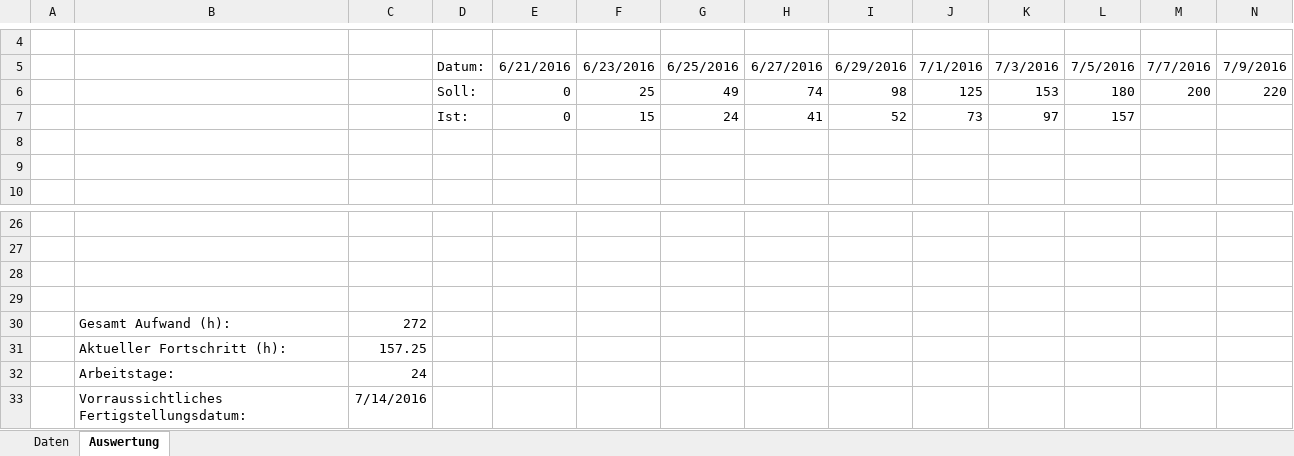
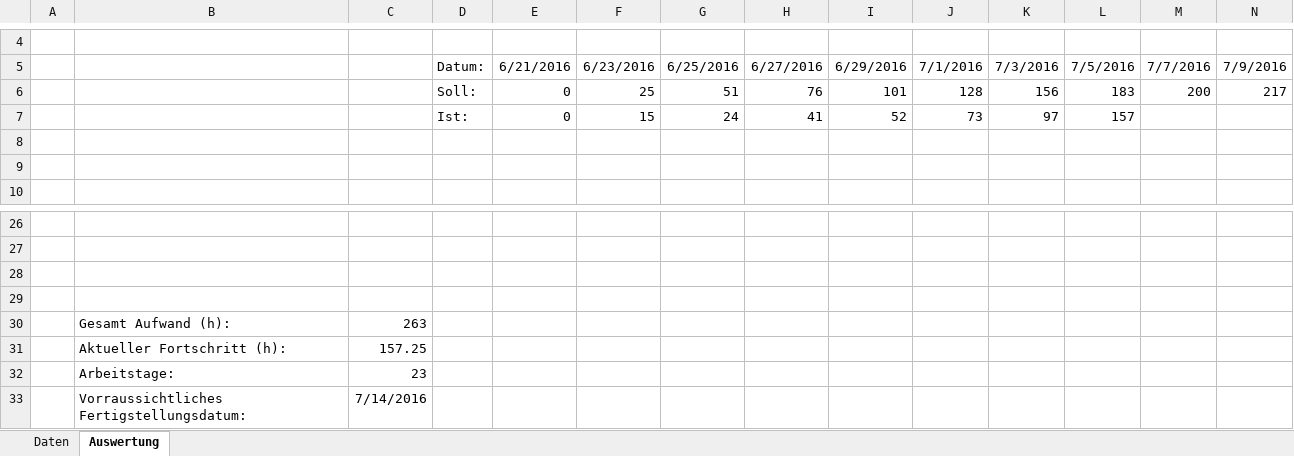
Before and after one commit to PSEProgrammgraphen/PSEDokumente, an Excel workbook: implementation/GAns_Projektfortschritt.xlsx, sheet Auswertung, drawn as a sheet; only a part is shown, gaps mark what is left out; values as stored, in another font and other column widths than the file's, no borders; charts and pictures not drawn; removed rows and columns are numbered as before the commit, all else as after; rows hold the shown columns only; the diff names each change by its address in the sheet, - before the commit and + after, or states it on an @@ line.

Commit message:
updated Table

```diff
--- a/implementation/GAns_Projektfortschritt.xlsx (sheet Auswertung)
+++ b/implementation/GAns_Projektfortschritt.xlsx (sheet Auswertung)
-row 6:  |  |  | Soll: | 0 | 25 | 49 | 74 | 98 | 125 | 153 | 180 | 200 | 220
+row 6:  |  |  | Soll: | 0 | 25 | 51 | 76 | 101 | 128 | 156 | 183 | 200 | 217
-C30: 272
+C30: 263
-C32: 24
+C32: 23
```
Also changed, not shown: sheet Daten, charts or pictures.
